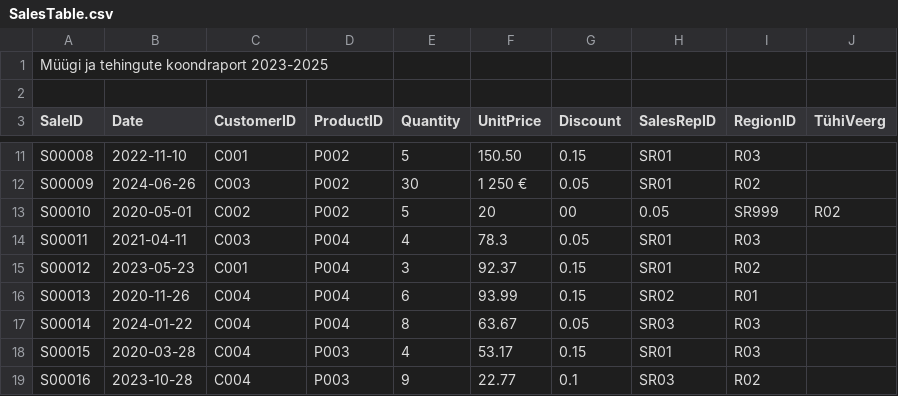
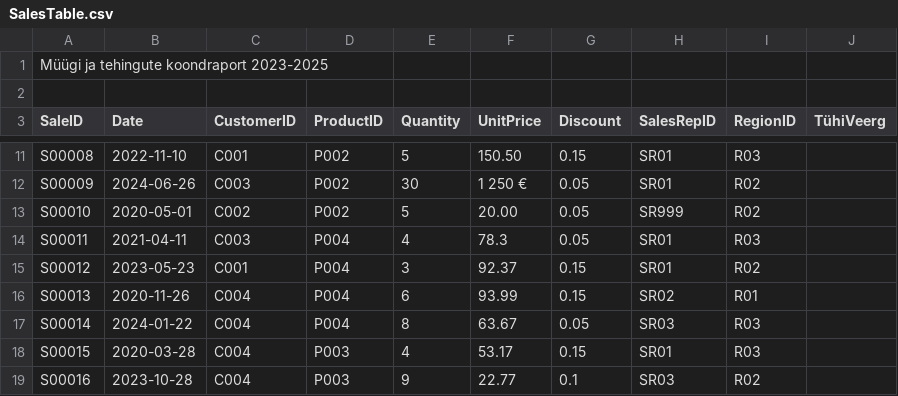
Before and after one commit to emilieabel/andmetarkus, a CSV file: Materjalid/Day2 Andmete elutsükkel Power BI/SalesTable.csv, drawn as a sheet; only a part is shown, gaps mark what is left out; the diff covers the shown part only.

```diff
--- a/Materjalid/Day2 Andmete elutsükkel Power BI/SalesTable.csv
+++ b/Materjalid/Day2 Andmete elutsükkel Power BI/SalesTable.csv
@@ -12,3 +12,3 @@ S00008,2022-11-10,C001,P002,5,150.50,0.15,SR01,R03,
 S00009,2024-06-26,C003,P002,30,1 250 €,0.05,SR01,R02,
-S00010,2020-05-01,C002,P002,5,20,00,0.05,SR999,R02,
+S00010,2020-05-01,C002,P002,5,20.00,0.05,SR999,R02,
 S00011,2021-04-11,C003,P004,4,78.3,0.05,SR01,R03
```
Also changed, not shown: 35 edited cells elsewhere in this file, 2 other files.
